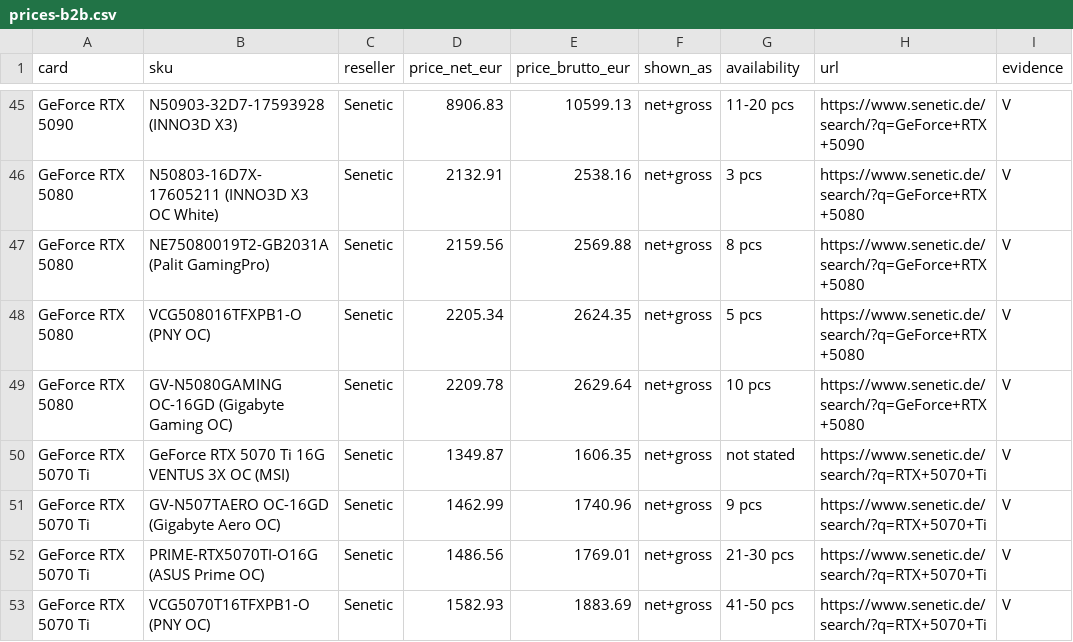
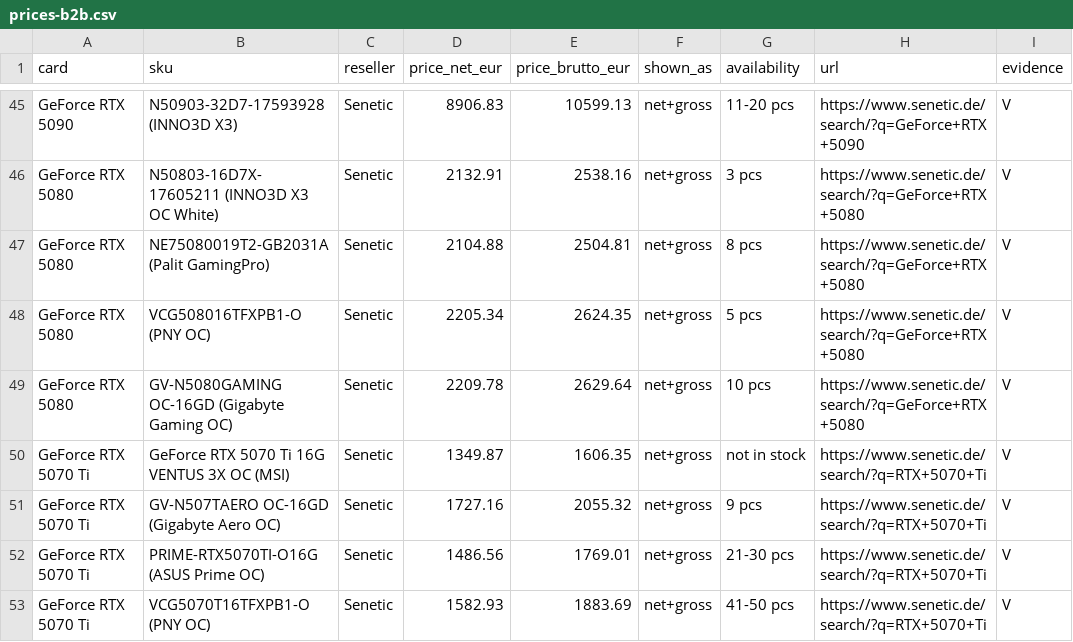
Before and after one commit to SchockTop/GPU-Server-MA, a CSV file: research/prices-b2b.csv, drawn as a sheet; only a part is shown, gaps mark what is left out; the diff covers the shown part only.

```diff
--- a/research/prices-b2b.csv
+++ b/research/prices-b2b.csv
@@ -46,7 +46,7 @@ GeForce RTX 5090,N50903-32D7-17593928 (INNO3D X3),Senetic,8906.83,10599.13,net+g
 GeForce RTX 5080,N50803-16D7X-17605211 (INNO3D X3 OC White),Senetic,2132.91,2538.16,net+gross,3 pcs,https://www.senetic.de/search/?q=GeForce+RTX+5080,V
-GeForce RTX 5080,NE75080019T2-GB2031A (Palit GamingPro),Senetic,2159.56,2569.88,net+gross,8 pcs,https://www.senetic.de/search/?q=GeForce+RTX+5080,V
+GeForce RTX 5080,NE75080019T2-GB2031A (Palit GamingPro),Senetic,2104.88,2504.81,net+gross,8 pcs,https://www.senetic.de/search/?q=GeForce+RTX+5080,V
 GeForce RTX 5080,VCG508016TFXPB1-O (PNY OC),Senetic,2205.34,2624.35,net+gross,5 pcs,https://www.senetic.de/search/?q=GeForce+RTX+5080,V
 GeForce RTX 5080,GV-N5080GAMING OC-16GD (Gigabyte Gaming OC),Senetic,2209.78,2629.64,net+gross,10 pcs,https://www.senetic.de/search/?q=GeForce+RTX+5080,V
-GeForce RTX 5070 Ti,GeForce RTX 5070 Ti 16G VENTUS 3X OC (MSI),Senetic,1349.87,1606.35,net+gross,not stated,https://www.senetic.de/search/?q=RTX+5070+Ti,V
-GeForce RTX 5070 Ti,GV-N507TAERO OC-16GD (Gigabyte Aero OC),Senetic,1462.99,1740.96,net+gross,9 pcs,https://www.senetic.de/search/?q=RTX+5070+Ti,V
+GeForce RTX 5070 Ti,GeForce RTX 5070 Ti 16G VENTUS 3X OC (MSI),Senetic,1349.87,1606.35,net+gross,not in stock,https://www.senetic.de/search/?q=RTX+5070+Ti,V
+GeForce RTX 5070 Ti,GV-N507TAERO OC-16GD (Gigabyte Aero OC),Senetic,1727.16,2055.32,net+gross,9 pcs,https://www.senetic.de/search/?q=RTX+5070+Ti,V
 GeForce RTX 5070 Ti,PRIME-RTX5070TI-O16G (ASUS Prime OC),Senetic,1486.56,1769.01,net+gross,21-30 pcs,https://www.senetic.de/search/?q=RTX+5070+Ti,V
```
Also changed, not shown: 76 edited cells elsewhere in this file, research/gpu-master-table.csv, research/llm-large.csv, 14 other files.
